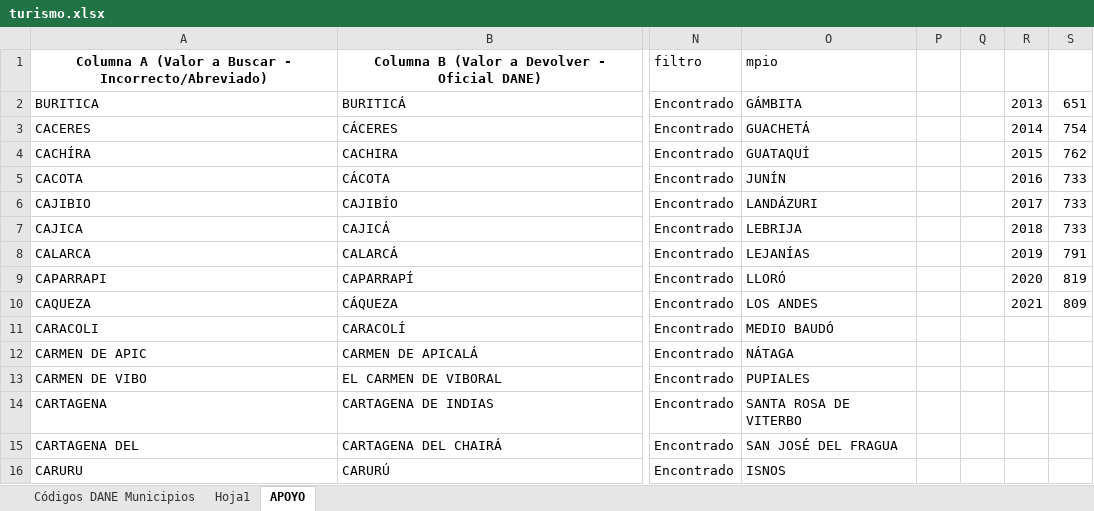
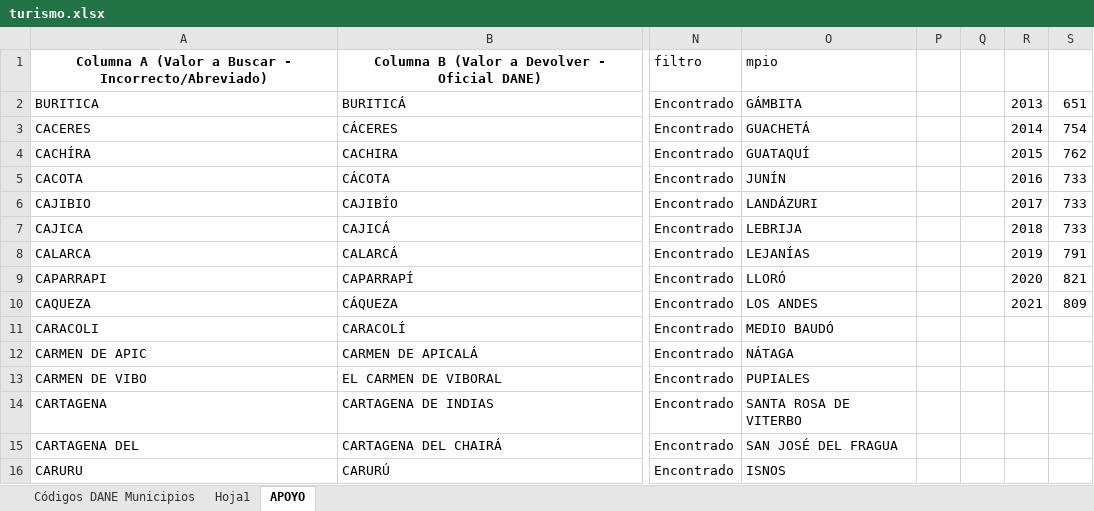
Before and after one commit to Laurarivera34/Trabajo-Final--Evaluaci-n-de-impacto, an Excel workbook: Datos/turismo.xlsx, sheet APOYO, drawn as a sheet; only a part is shown, gaps mark what is left out; values as stored, in another font and other column widths than the file's, no borders; the diff names each change by its address in the sheet, - before the commit and + after, or states it on an @@ line.

```diff
--- a/Datos/turismo.xlsx (sheet APOYO)
+++ b/Datos/turismo.xlsx (sheet APOYO)
-S9: 819
+S9: 821
```
Also changed, not shown: sheet Hoja1, formulas that keep their value.
